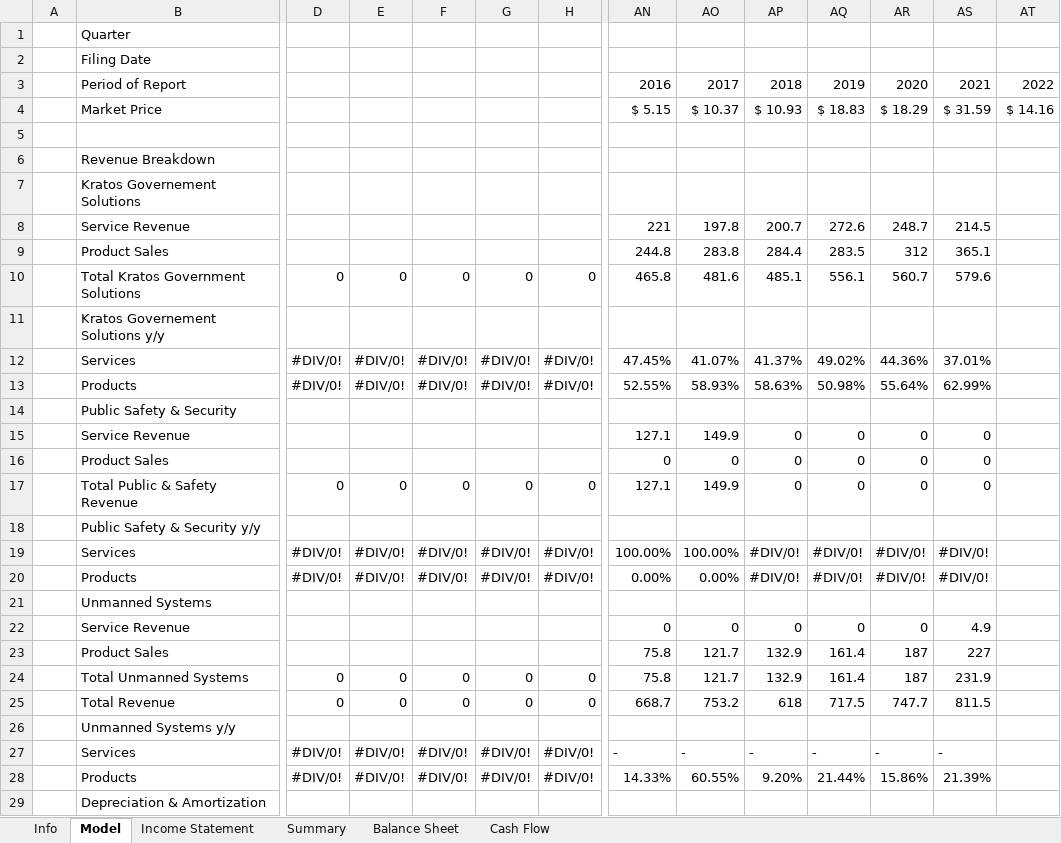
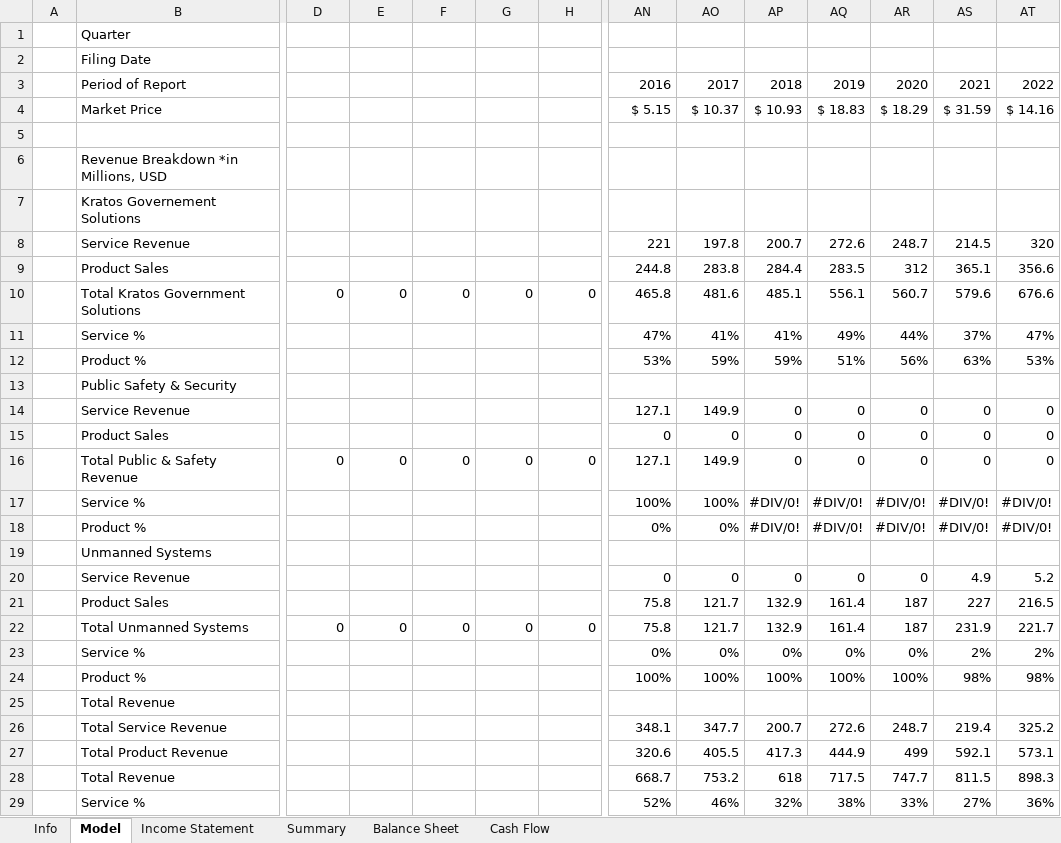
Before and after one commit to PrimalFinance/Company-Models, an Excel workbook: KTOS/KTOS.xlsx, sheet Model, drawn as a sheet; only a part is shown, gaps mark what is left out; the shorter side is filled out with more unchanged rows; values as stored, in another font and other column widths than the file's, no cell formats; charts and pictures not drawn; removed rows and columns are numbered as before the commit, all else as after; rows hold the shown columns only; the diff covers the shown part only; the diff names each change by its address in the sheet, - before the commit and + after, or states it on an @@ line.

Commit message:
Updated with 10-k for 2022.

```diff
--- a/KTOS/KTOS.xlsx (sheet Model)
+++ b/KTOS/KTOS.xlsx (sheet Model)
-B6 (Quarter): Revenue Breakdown
+B6 (Quarter): Revenue Breakdown *in Millions, USD
-AT8: (empty)
+AT8: 320
-AT9: (empty)
+AT9: 356.6
-AT10: (empty)
+AT10: 676.6
-row 11:  | Kratos Governement Solutions y/y
-row 12:  | Services | #DIV/0! | #DIV/0! | #DIV/0! | #DIV/0! | #DIV/0! | 47.45% | 41.07% | 41.37% | 49.02% | 44.36% | 37.01%
-row 13:  | Products | #DIV/0! | #DIV/0! | #DIV/0! | #DIV/0! | #DIV/0! | 52.55% | 58.93% | 58.63% | 50.98% | 55.64% | 62.99%
+row 11:  | Service % |  |  |  |  |  | 47% | 41% | 41% | 49% | 44% | 37% | 47%
+row 12:  | Product % |  |  |  |  |  | 53% | 59% | 59% | 51% | 56% | 63% | 53%
-AT14:AT16: (empty)
+AT14:AT16: 0
-row 18:  | Public Safety & Security y/y
-row 19:  | Services | #DIV/0! | #DIV/0! | #DIV/0! | #DIV/0! | #DIV/0! | 100.00% | 100.00% | #DIV/0! | #DIV/0! | #DIV/0! | #DIV/0!
-row 20:  | Products | #DIV/0! | #DIV/0! | #DIV/0! | #DIV/0! | #DIV/0! | 0.00% | 0.00% | #DIV/0! | #DIV/0! | #DIV/0! | #DIV/0!
+row 17:  | Service % |  |  |  |  |  | 100% | 100% | #DIV/0! | #DIV/0! | #DIV/0! | #DIV/0! | #DIV/0!
+row 18:  | Product % |  |  |  |  |  | 0% | 0% | #DIV/0! | #DIV/0! | #DIV/0! | #DIV/0! | #DIV/0!
-AT20: (empty)
+AT20: 5.2
-AT21: (empty)
+AT21: 216.5
-AT22: (empty)
+AT22: 221.7
-row 25:  | Total Revenue | 0 | 0 | 0 | 0 | 0 | 668.7 | 753.2 | 618 | 717.5 | 747.7 | 811.5
+row 23:  | Service % |  |  |  |  |  | 0% | 0% | 0% | 0% | 0% | 2% | 2%
+row 24:  | Product % |  |  |  |  |  | 100% | 100% | 100% | 100% | 100% | 98% | 98%
-B25 (Quarter): Unmanned Systems y/y
+B25 (Quarter): Total Revenue
-row 27:  | Services | #DIV/0! | #DIV/0! | #DIV/0! | #DIV/0! | #DIV/0! | - | - | - | - | - | -
-row 28:  | Products | #DIV/0! | #DIV/0! | #DIV/0! | #DIV/0! | #DIV/0! | 14.33% | 60.55% | 9.20% | 21.44% | 15.86% | 21.39%
+row 26:  | Total Service Revenue |  |  |  |  |  | 348.1 | 347.7 | 200.7 | 272.6 | 248.7 | 219.4 | 325.2
+row 27:  | Total Product Revenue |  |  |  |  |  | 320.6 | 405.5 | 417.3 | 444.9 | 499 | 592.1 | 573.1
+row 28:  | Total Revenue |  |  |  |  |  | 668.7 | 753.2 | 618 | 717.5 | 747.7 | 811.5 | 898.3
+row 29:  | Service % |  |  |  |  |  | 52% | 46% | 32% | 38% | 33% | 27% | 36%
```
Also changed, not shown: 16 added rows, 15 removed rows and 140 edited cells elsewhere in this sheet, cell formats, formulas that keep their value, charts or pictures.
